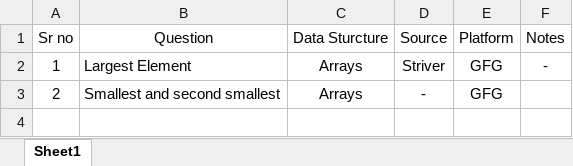
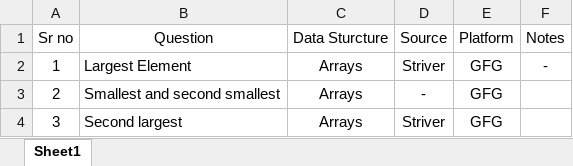
Before and after one commit to Shubham141102/Data_Structures, an Excel workbook: Questions.xlsx, sheet Sheet1, drawn as a sheet; values as stored, in another font and other column widths than the file's, no borders; the diff names each change by its address in the sheet, - before the commit and + after, or states it on an @@ line.

Commit message:
solved one question

```diff
--- a/Questions.xlsx (sheet Sheet1)
+++ b/Questions.xlsx (sheet Sheet1)
+row 4: 3 | Second largest | Arrays | Striver | GFG
```
Also changed, not shown: 1 other file.
